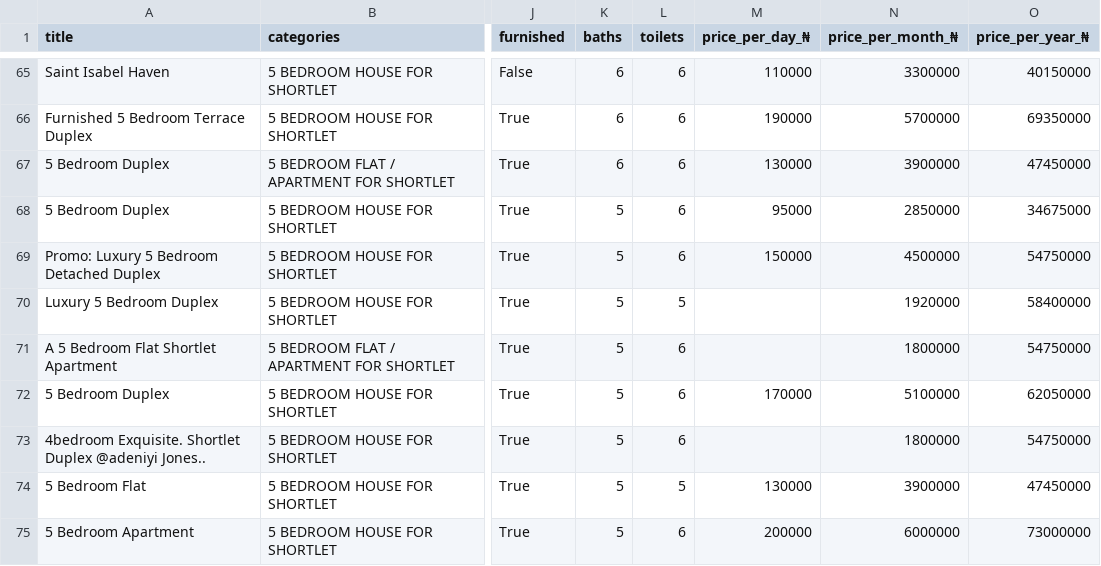
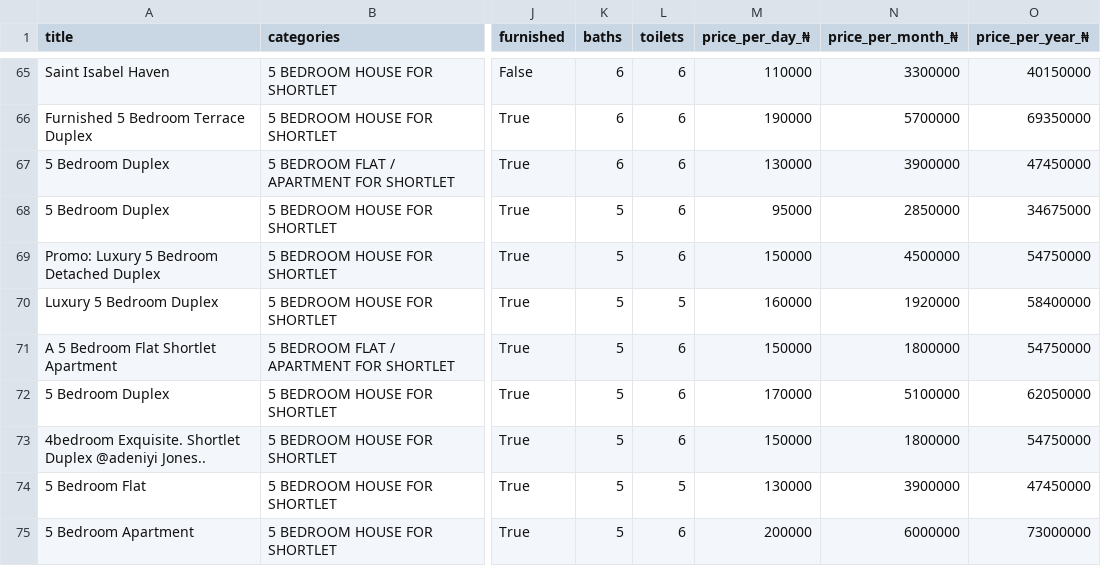
Before and after one commit to George-Michael-Dagogo/Real_Estate_data_pipeline, a CSV file: propertypro_short_let.csv, drawn as a sheet; only a part is shown, gaps mark what is left out; the diff covers the shown part only; the diff names each change by its address in the sheet, - before the commit and + after, or states it on an @@ line.

```diff
--- a/propertypro_short_let.csv
+++ b/propertypro_short_let.csv
-M70 (price_per_day_₦): (empty)
+M70 (price_per_day_₦): 160000
-M71 (price_per_day_₦): (empty)
+M71 (price_per_day_₦): 150000
-M73 (price_per_day_₦): (empty)
+M73 (price_per_day_₦): 150000
```
Also changed, not shown: 1 moved row and 34 edited cells elsewhere in this file, 1 other file.
